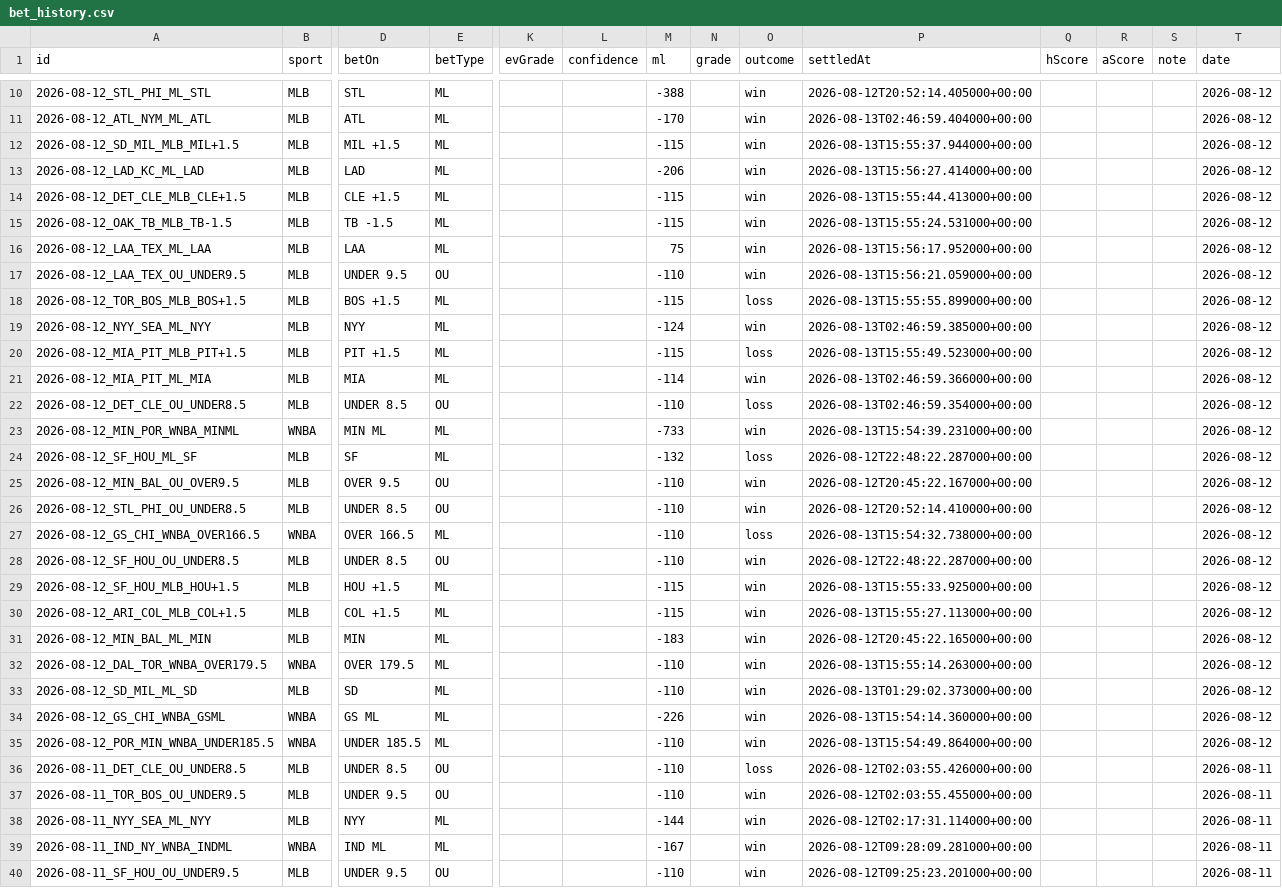
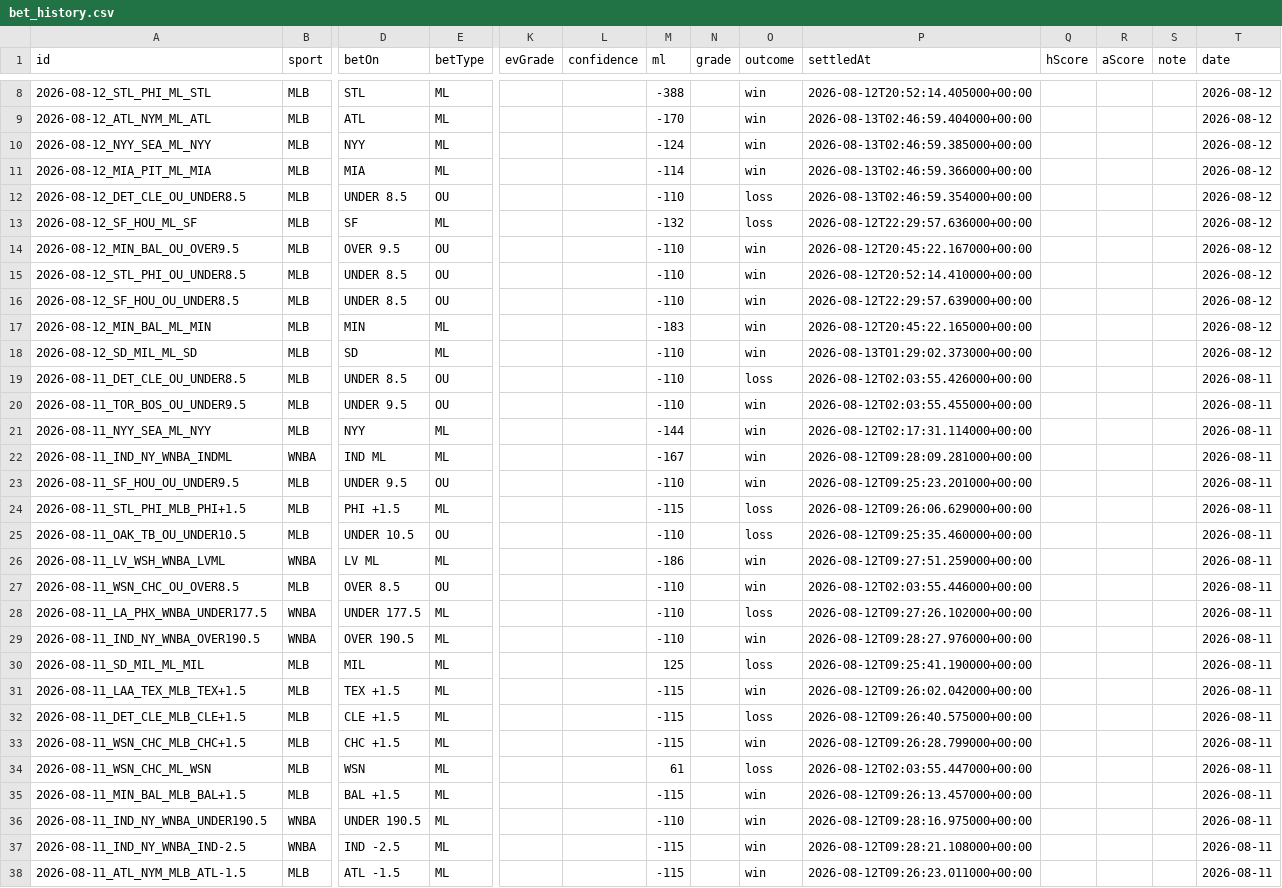
Before and after one commit to MercMink21/clairvoyance-backend, a CSV file: data/bet_history.csv, drawn as a sheet; only a part is shown, gaps mark what is left out; the shorter side is filled out with more unchanged rows; removed rows and columns are numbered as before the commit, all else as after; rows hold the shown columns only; the diff covers the shown part only; the diff names each change by its address in the sheet, - before the commit and + after, or states it on an @@ line.

Commit message:
data: 2026-08-12 23:00 MT auto-refresh
MLB: 9 games | NBA: 0 games | NHL: 0 games
Best bets: 6 | Settled: 0 | History: 1975 total
ATP ELO: 100 | WTA ELO: 100

https://mercmink21.github.io/clairvoyance-backend/app.html

```diff
--- a/data/bet_history.csv
+++ b/data/bet_history.csv
-row 12: 2026-08-12_SD_MIL_MLB_MIL+1.5 | MLB | MIL +1.5 | ML |  |  | -115 |  | win | 2026-08-13T15:55:37.944000+00:00 |  |  |  | 2026-08-12
-row 13: 2026-08-12_LAD_KC_ML_LAD | MLB | LAD | ML |  |  | -206 |  | win | 2026-08-13T15:56:27.414000+00:00 |  |  |  | 2026-08-12
-row 14: 2026-08-12_DET_CLE_MLB_CLE+1.5 | MLB | CLE +1.5 | ML |  |  | -115 |  | win | 2026-08-13T15:55:44.413000+00:00 |  |  |  | 2026-08-12
-row 15: 2026-08-12_OAK_TB_MLB_TB-1.5 | MLB | TB -1.5 | ML |  |  | -115 |  | win | 2026-08-13T15:55:24.531000+00:00 |  |  |  | 2026-08-12
-row 16: 2026-08-12_LAA_TEX_ML_LAA | MLB | LAA | ML |  |  | 75 |  | win | 2026-08-13T15:56:17.952000+00:00 |  |  |  | 2026-08-12
-row 17: 2026-08-12_LAA_TEX_OU_UNDER9.5 | MLB | UNDER 9.5 | OU |  |  | -110 |  | win | 2026-08-13T15:56:21.059000+00:00 |  |  |  | 2026-08-12
-row 18: 2026-08-12_TOR_BOS_MLB_BOS+1.5 | MLB | BOS +1.5 | ML |  |  | -115 |  | loss | 2026-08-13T15:55:55.899000+00:00 |  |  |  | 2026-08-12
-row 20: 2026-08-12_MIA_PIT_MLB_PIT+1.5 | MLB | PIT +1.5 | ML |  |  | -115 |  | loss | 2026-08-13T15:55:49.523000+00:00 |  |  |  | 2026-08-12
-row 23: 2026-08-12_MIN_POR_WNBA_MINML | WNBA | MIN ML | ML |  |  | -733 |  | win | 2026-08-13T15:54:39.231000+00:00 |  |  |  | 2026-08-12
-P13 (settledAt): 2026-08-12T22:48:22.287000+00:00
+P13 (settledAt): 2026-08-12T22:29:57.636000+00:00
-row 27: 2026-08-12_GS_CHI_WNBA_OVER166.5 | WNBA | OVER 166.5 | ML |  |  | -110 |  | loss | 2026-08-13T15:54:32.738000+00:00 |  |  |  | 2026-08-12
-P16 (settledAt): 2026-08-12T22:48:22.287000+00:00
+P16 (settledAt): 2026-08-12T22:29:57.639000+00:00
-row 29: 2026-08-12_SF_HOU_MLB_HOU+1.5 | MLB | HOU +1.5 | ML |  |  | -115 |  | win | 2026-08-13T15:55:33.925000+00:00 |  |  |  | 2026-08-12
-row 30: 2026-08-12_ARI_COL_MLB_COL+1.5 | MLB | COL +1.5 | ML |  |  | -115 |  | win | 2026-08-13T15:55:27.113000+00:00 |  |  |  | 2026-08-12
-row 32: 2026-08-12_DAL_TOR_WNBA_OVER179.5 | WNBA | OVER 179.5 | ML |  |  | -110 |  | win | 2026-08-13T15:55:14.263000+00:00 |  |  |  | 2026-08-12
-row 34: 2026-08-12_GS_CHI_WNBA_GSML | WNBA | GS ML | ML |  |  | -226 |  | win | 2026-08-13T15:54:14.360000+00:00 |  |  |  | 2026-08-12
-row 35: 2026-08-12_POR_MIN_WNBA_UNDER185.5 | WNBA | UNDER 185.5 | ML |  |  | -110 |  | win | 2026-08-13T15:54:49.864000+00:00 |  |  |  | 2026-08-12
```
Also changed, not shown: 2 added rows, 3 removed rows and 31 moved rows elsewhere in this file, docs/bet_history.csv, 10 other files.
